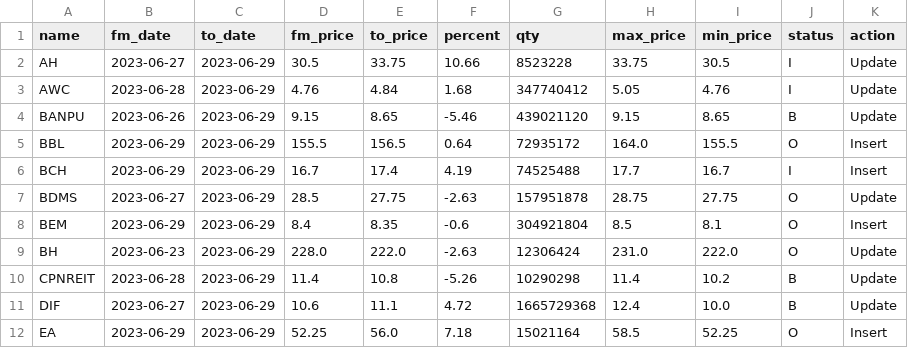
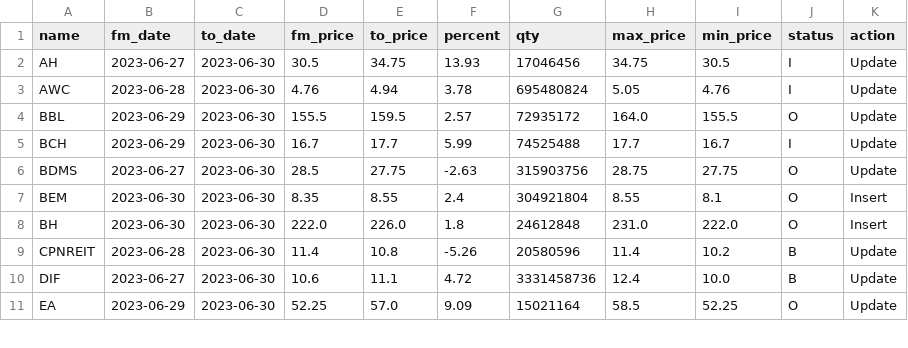
Before and after one commit to santimcs/obsidian-git-sync, a CSV file: Data/daily_out.csv, drawn as a sheet; only a part is shown; the diff covers the shown part only.

```diff
--- a/Data/daily_out.csv
+++ b/Data/daily_out.csv
@@ -1,12 +1,11 @@
 name,fm_date,to_date,fm_price,to_price,percent,qty,max_price,min_price,status,action
-AH,2023-06-27,2023-06-29,30.5,33.75,10.66,8523228,33.75,30.5,I,Update
-AWC,2023-06-28,2023-06-29,4.76,4.84,1.68,347740412,5.05,4.76,I,Update
-BANPU,2023-06-26,2023-06-29,9.15,8.65,-5.46,439021120,9.15,8.65,B,Update
-BBL,2023-06-29,2023-06-29,155.5,156.5,0.64,72935172,164.0,155.5,O,Insert
-BCH,2023-06-29,2023-06-29,16.7,17.4,4.19,74525488,17.7,16.7,I,Insert
-BDMS,2023-06-27,2023-06-29,28.5,27.75,-2.63,157951878,28.75,27.75,O,Update
-BEM,2023-06-29,2023-06-29,8.4,8.35,-0.6,304921804,8.5,8.1,O,Insert
-BH,2023-06-23,2023-06-29,228.0,222.0,-2.63,12306424,231.0,222.0,O,Update
-CPNREIT,2023-06-28,2023-06-29,11.4,10.8,-5.26,10290298,11.4,10.2,B,Update
-DIF,2023-06-27,2023-06-29,10.6,11.1,4.72,1665729368,12.4,10.0,B,Update
-EA,2023-06-29,2023-06-29,52.25,56.0,7.18,15021164,58.5,52.25,O,Insert
+AH,2023-06-27,2023-06-30,30.5,34.75,13.93,17046456,34.75,30.5,I,Update
+AWC,2023-06-28,2023-06-30,4.76,4.94,3.78,695480824,5.05,4.76,I,Update
+BBL,2023-06-29,2023-06-30,155.5,159.5,2.57,72935172,164.0,155.5,O,Update
+BCH,2023-06-29,2023-06-30,16.7,17.7,5.99,74525488,17.7,16.7,I,Update
+BDMS,2023-06-27,2023-06-30,28.5,27.75,-2.63,315903756,28.75,27.75,O,Update
+BEM,2023-06-30,2023-06-30,8.35,8.55,2.4,304921804,8.55,8.1,O,Insert
+BH,2023-06-30,2023-06-30,222.0,226.0,1.8,24612848,231.0,222.0,O,Insert
+CPNREIT,2023-06-28,2023-06-30,11.4,10.8,-5.26,20580596,11.4,10.2,B,Update
+DIF,2023-06-27,2023-06-30,10.6,11.1,4.72,3331458736,12.4,10.0,B,Update
+EA,2023-06-29,2023-06-30,52.25,57.0,9.09,15021164,58.5,52.25,O,Update
```
Also changed, not shown: 93 edited cells elsewhere in this file, Data/buy-input.csv, Data/daily-sales-prices.csv, 2 other files.
